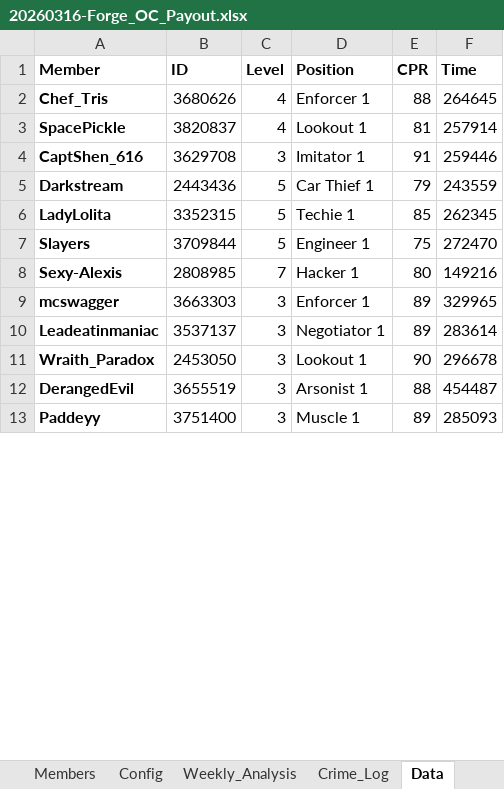
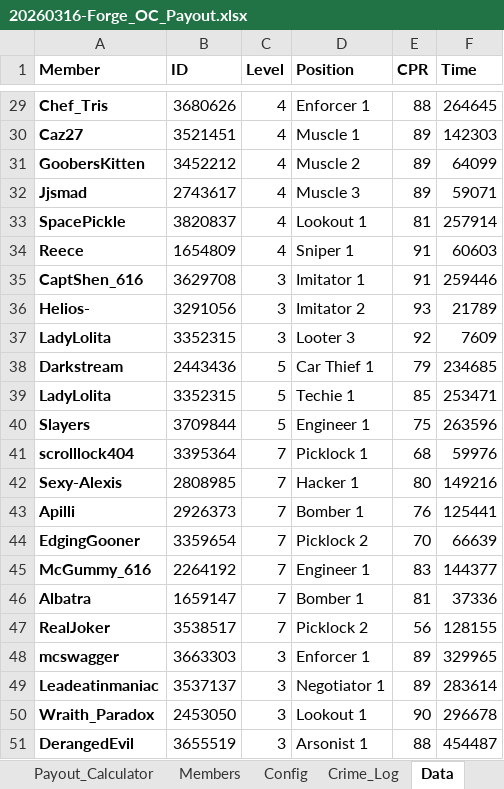
Before and after one commit to DobrowneyT/torn-dashboard, an Excel workbook: data/oc-payout/20260316-Forge_OC_Payout.xlsx, sheet Data, drawn as a sheet; only a part is shown, gaps mark what is left out; the shorter side is filled out with more unchanged rows; values as stored, in another font and other column widths than the file's, no borders; charts and pictures not drawn; addresses are those after the commit; the diff covers the shown part only; the diff names each change by its address in the sheet, - before the commit and + after, or states it on an @@ line.

```diff
--- a/data/oc-payout/20260316-Forge_OC_Payout.xlsx (sheet Data)
+++ b/data/oc-payout/20260316-Forge_OC_Payout.xlsx (sheet Data)
-sheet tab: Weekly_Analysis
+row 30: Caz27 | 3521451 | 4 | Muscle 1 | 89 | 142303
+row 31: GoobersKitten | 3452212 | 4 | Muscle 2 | 89 | 64099
+row 32: Jjsmad | 2743617 | 4 | Muscle 3 | 89 | 59071
+row 34: Reece | 1654809 | 4 | Sniper 1 | 91 | 60603
+row 36: Helios- | 3291056 | 3 | Imitator 2 | 93 | 21789
+row 37: LadyLolita | 3352315 | 3 | Looter 3 | 92 | 7609
-F38 (Time): 243559
+F38 (Time): 234685
-F39 (Time): 262345
+F39 (Time): 253471
-F40 (Time): 272470
+F40 (Time): 263596
+row 41: scrolllock404 | 3395364 | 7 | Picklock 1 | 68 | 59976
+row 43: Apilli | 2926373 | 7 | Bomber 1 | 76 | 125441
+row 44: EdgingGooner | 3359654 | 7 | Picklock 2 | 70 | 66639
+row 45: McGummy_616 | 2264192 | 7 | Engineer 1 | 83 | 144377
+row 46: Albatra | 1659147 | 7 | Bomber 1 | 81 | 37336
+row 47: RealJoker | 3538517 | 7 | Picklock 2 | 56 | 128155
```
Also changed, not shown: 35 added rows and 45 edited cells elsewhere in this sheet, sheet cpr_database, sheet Payout_Calculator, sheet Crime_Log, sheet Dashboard, sheet item_outcomes, sheet Members, 1 more sheet, formulas that keep their value, charts or pictures, 8 other files.
